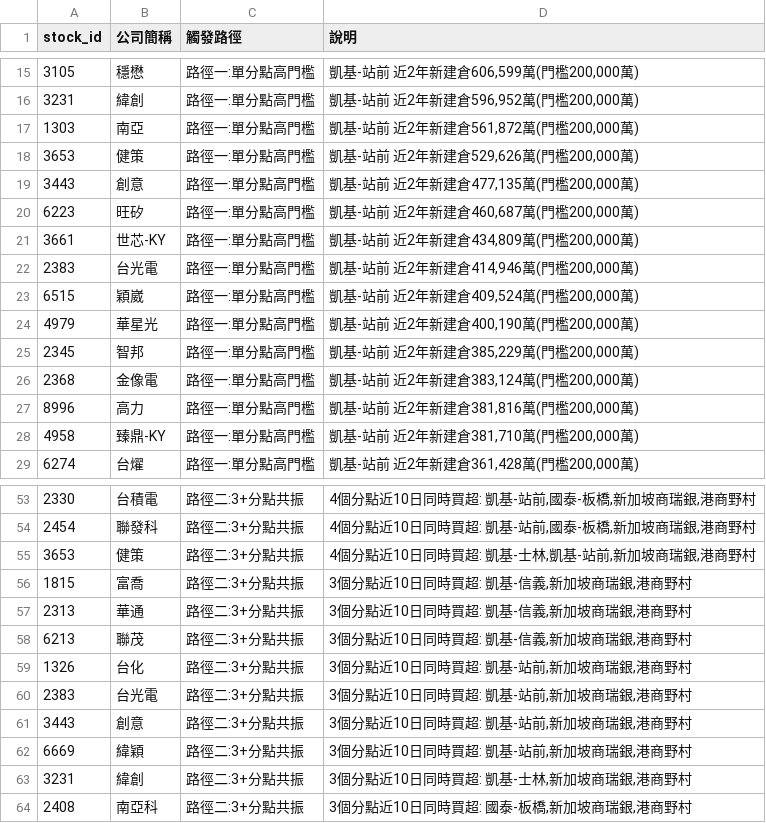
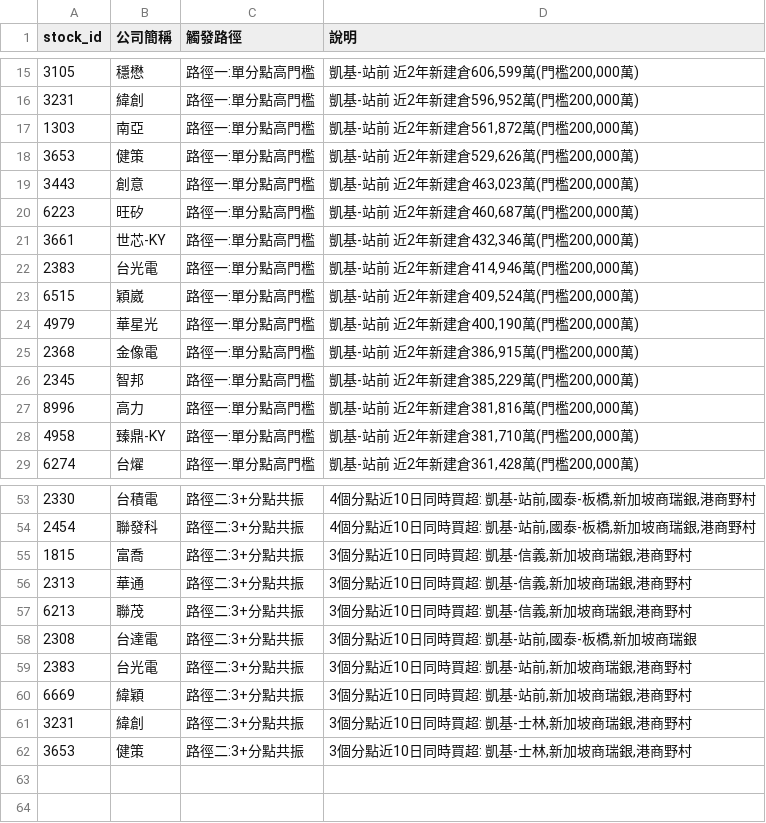
Before and after one commit to KevinYang515/disposal-signals, a CSV file: data/bigmoney_today_watchlist.csv, drawn as a sheet; only a part is shown, gaps mark what is left out; the diff covers the shown part only.

```diff
--- a/data/bigmoney_today_watchlist.csv
+++ b/data/bigmoney_today_watchlist.csv
@@ -18,5 +18,5 @@
 3653,健策,路徑一:單分點高門檻,"凱基-站前 近2年新建倉529,626萬(門檻200,000萬)"
-3443,創意,路徑一:單分點高門檻,"凱基-站前 近2年新建倉477,135萬(門檻200,000萬)"
+3443,創意,路徑一:單分點高門檻,"凱基-站前 近2年新建倉463,023萬(門檻200,000萬)"
 6223,旺矽,路徑一:單分點高門檻,"凱基-站前 近2年新建倉460,687萬(門檻200,000萬)"
-3661,世芯-KY,路徑一:單分點高門檻,"凱基-站前 近2年新建倉434,809萬(門檻200,000萬)"
+3661,世芯-KY,路徑一:單分點高門檻,"凱基-站前 近2年新建倉432,346萬(門檻200,000萬)"
 2383,台光電,路徑一:單分點高門檻,"凱基-站前 近2年新建倉414,946萬(門檻200,000萬)"
@@ -24,4 +24,4 @@
 4979,華星光,路徑一:單分點高門檻,"凱基-站前 近2年新建倉400,190萬(門檻200,000萬)"
+2368,金像電,路徑一:單分點高門檻,"凱基-站前 近2年新建倉386,915萬(門檻200,000萬)"
 2345,智邦,路徑一:單分點高門檻,"凱基-站前 近2年新建倉385,229萬(門檻200,000萬)"
-2368,金像電,路徑一:單分點高門檻,"凱基-站前 近2年新建倉383,124萬(門檻200,000萬)"
 8996,高力,路徑一:單分點高門檻,"凱基-站前 近2年新建倉381,816萬(門檻200,000萬)"
@@ -54,3 +54,2 @@
 2454,聯發科,路徑二:3+分點共振,"4個分點近10日同時買超: 凱基-站前,國泰-板橋,新加坡商瑞銀,港商野村"
-3653,健策,路徑二:3+分點共振,"4個分點近10日同時買超: 凱基-士林,凱基-站前,新加坡商瑞銀,港商野村"
 1815,富喬,路徑二:3+分點共振,"3個分點近10日同時買超: 凱基-信義,新加坡商瑞銀,港商野村"
@@ -58,7 +57,6 @@
 6213,聯茂,路徑二:3+分點共振,"3個分點近10日同時買超: 凱基-信義,新加坡商瑞銀,港商野村"
-1326,台化,路徑二:3+分點共振,"3個分點近10日同時買超: 凱基-站前,新加坡商瑞銀,港商野村"
+2308,台達電,路徑二:3+分點共振,"3個分點近10日同時買超: 凱基-站前,國泰-板橋,新加坡商瑞銀"
 2383,台光電,路徑二:3+分點共振,"3個分點近10日同時買超: 凱基-站前,新加坡商瑞銀,港商野村"
-3443,創意,路徑二:3+分點共振,"3個分點近10日同時買超: 凱基-站前,新加坡商瑞銀,港商野村"
 6669,緯穎,路徑二:3+分點共振,"3個分點近10日同時買超: 凱基-站前,新加坡商瑞銀,港商野村"
 3231,緯創,路徑二:3+分點共振,"3個分點近10日同時買超: 凱基-士林,新加坡商瑞銀,港商野村"
-2408,南亞科,路徑二:3+分點共振,"3個分點近10日同時買超: 國泰-板橋,新加坡商瑞銀,港商野村"
+3653,健策,路徑二:3+分點共振,"3個分點近10日同時買超: 凱基-士林,新加坡商瑞銀,港商野村"
```
Also changed, not shown: 5 edited cells elsewhere in this file, data/bigmoney_observation_watchlist.csv, 3 other files.
